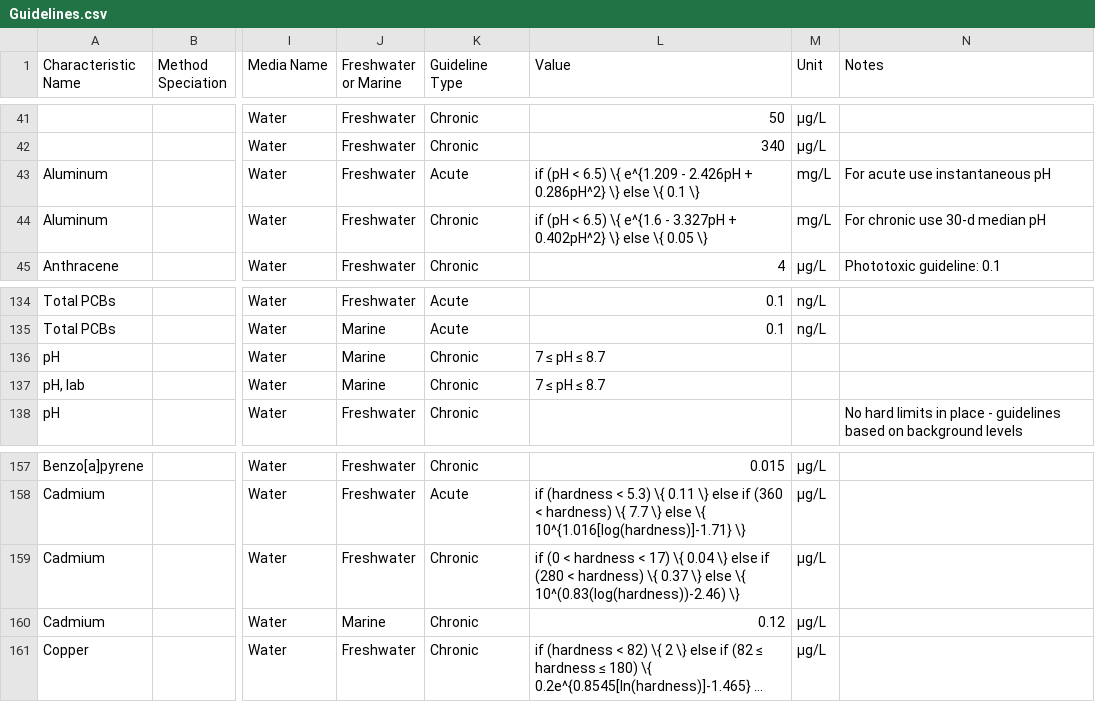
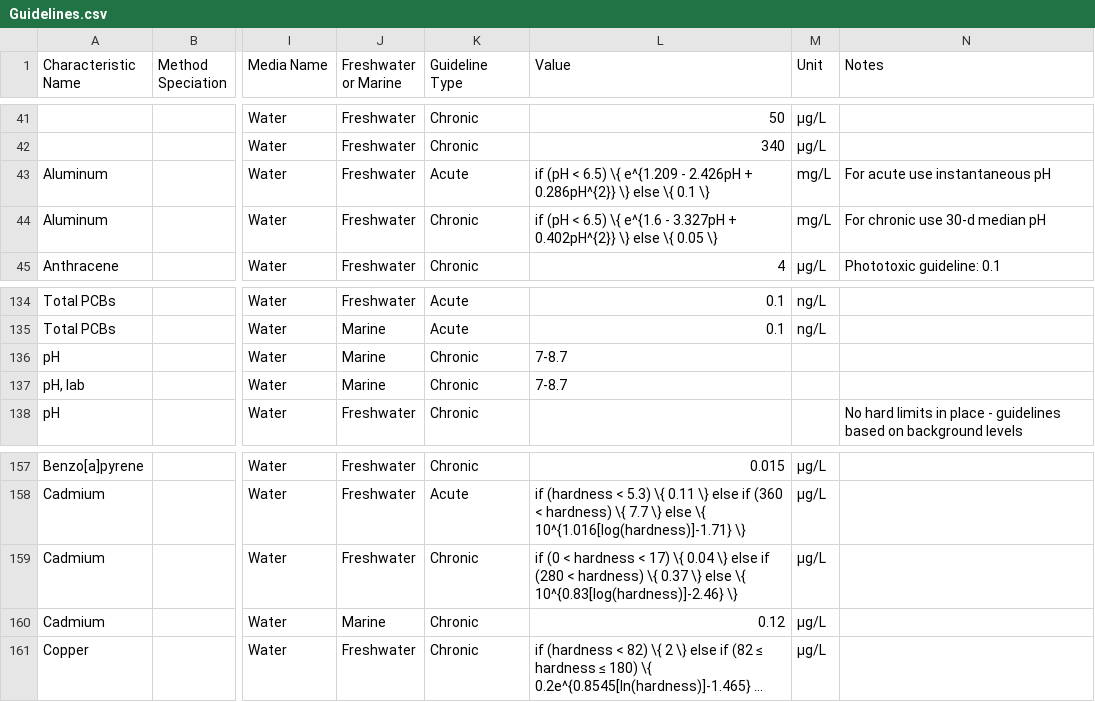
Before and after one commit to gordonfn/guidelines, a CSV file: lib/Guidelines.csv, drawn as a sheet; only a part is shown, gaps mark what is left out; long unchanged cells end in …; the diff names each change by its address in the sheet, - before the commit and + after, or states it on an @@ line.

```diff
--- a/lib/Guidelines.csv
+++ b/lib/Guidelines.csv
-L43 (Value): …2.426pH + 0.286pH^2} \} else…
+L43 (Value): …2.426pH + 0.286pH^{2}} \} else…
-L44 (Value): …3.327pH + 0.402pH^2} \} else…
+L44 (Value): …3.327pH + 0.402pH^{2}} \} else…
-L136:L137 (Value): 7 ≤ pH ≤ 8.7
+L136:L137 (Value): 7-8.7
-L159 (Value): …else \{ 10^(0.83(log(hardness))-2.46) \}
+L159 (Value): …else \{ 10^{0.83[log(hardness)]-2.46} \}
```
Also changed, not shown: 6 other files.
